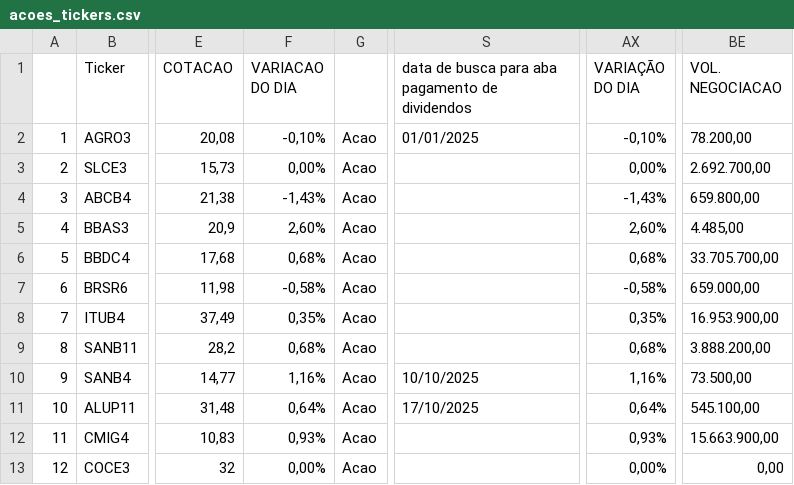
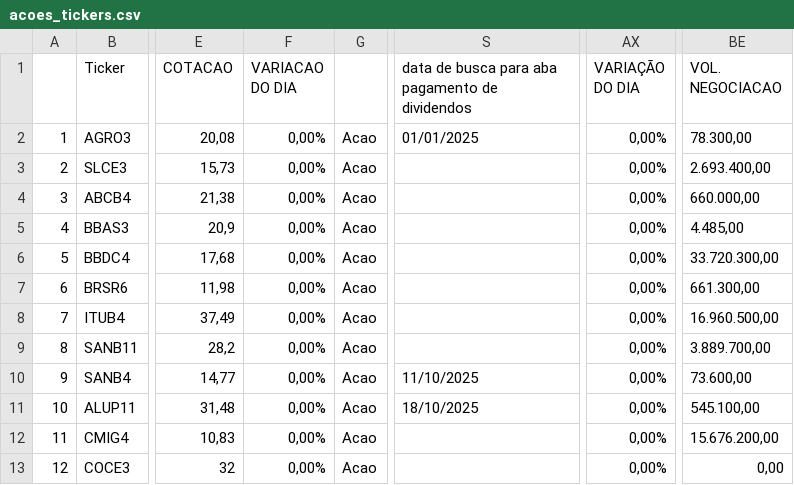
Before and after one commit to rogerioadf/csv-storage, a CSV file: acoes_tickers.csv, drawn as a sheet; only a part is shown, gaps mark what is left out; the diff covers the shown part only; the diff names each change by its address in the sheet, - before the commit and + after, or states it on an @@ line.

```diff
--- a/acoes_tickers.csv
+++ b/acoes_tickers.csv
-F2 (VARIACAO DO DIA): -0,10%
+F2 (VARIACAO DO DIA): 0,00%
-AX2 (VARIAÇÃO DO DIA): -0,10%
+AX2 (VARIAÇÃO DO DIA): 0,00%
-BE2 (VOL. NEGOCIACAO): 78.200,00
+BE2 (VOL. NEGOCIACAO): 78.300,00
-BE3 (VOL. NEGOCIACAO): 2.692.700,00
+BE3 (VOL. NEGOCIACAO): 2.693.400,00
-F4 (VARIACAO DO DIA): -1,43%
+F4 (VARIACAO DO DIA): 0,00%
-AX4 (VARIAÇÃO DO DIA): -1,43%
+AX4 (VARIAÇÃO DO DIA): 0,00%
-BE4 (VOL. NEGOCIACAO): 659.800,00
+BE4 (VOL. NEGOCIACAO): 660.000,00
-F5 (VARIACAO DO DIA): 2,60%
+F5 (VARIACAO DO DIA): 0,00%
-AX5 (VARIAÇÃO DO DIA): 2,60%
+AX5 (VARIAÇÃO DO DIA): 0,00%
-F6 (VARIACAO DO DIA): 0,68%
+F6 (VARIACAO DO DIA): 0,00%
-AX6 (VARIAÇÃO DO DIA): 0,68%
+AX6 (VARIAÇÃO DO DIA): 0,00%
-BE6 (VOL. NEGOCIACAO): 33.705.700,00
+BE6 (VOL. NEGOCIACAO): 33.720.300,00
-F7 (VARIACAO DO DIA): -0,58%
+F7 (VARIACAO DO DIA): 0,00%
-AX7 (VARIAÇÃO DO DIA): -0,58%
+AX7 (VARIAÇÃO DO DIA): 0,00%
-BE7 (VOL. NEGOCIACAO): 659.000,00
+BE7 (VOL. NEGOCIACAO): 661.300,00
-F8 (VARIACAO DO DIA): 0,35%
+F8 (VARIACAO DO DIA): 0,00%
-AX8 (VARIAÇÃO DO DIA): 0,35%
+AX8 (VARIAÇÃO DO DIA): 0,00%
-BE8 (VOL. NEGOCIACAO): 16.953.900,00
+BE8 (VOL. NEGOCIACAO): 16.960.500,00
-F9 (VARIACAO DO DIA): 0,68%
+F9 (VARIACAO DO DIA): 0,00%
-AX9 (VARIAÇÃO DO DIA): 0,68%
+AX9 (VARIAÇÃO DO DIA): 0,00%
-BE9 (VOL. NEGOCIACAO): 3.888.200,00
+BE9 (VOL. NEGOCIACAO): 3.889.700,00
-F10 (VARIACAO DO DIA): 1,16%
+F10 (VARIACAO DO DIA): 0,00%
-S10: 10/10/2025
+S10: 11/10/2025
-AX10 (VARIAÇÃO DO DIA): 1,16%
+AX10 (VARIAÇÃO DO DIA): 0,00%
-BE10 (VOL. NEGOCIACAO): 73.500,00
+BE10 (VOL. NEGOCIACAO): 73.600,00
-F11 (VARIACAO DO DIA): 0,64%
+F11 (VARIACAO DO DIA): 0,00%
-S11: 17/10/2025
+S11: 18/10/2025
-AX11 (VARIAÇÃO DO DIA): 0,64%
+AX11 (VARIAÇÃO DO DIA): 0,00%
-F12 (VARIACAO DO DIA): 0,93%
+F12 (VARIACAO DO DIA): 0,00%
-AX12 (VARIAÇÃO DO DIA): 0,93%
+AX12 (VARIAÇÃO DO DIA): 0,00%
-BE12 (VOL. NEGOCIACAO): 15.663.900,00
+BE12 (VOL. NEGOCIACAO): 15.676.200,00
```
Also changed, not shown: 150 edited cells elsewhere in this file, dividendos.csv, ipca_selic.csv.
